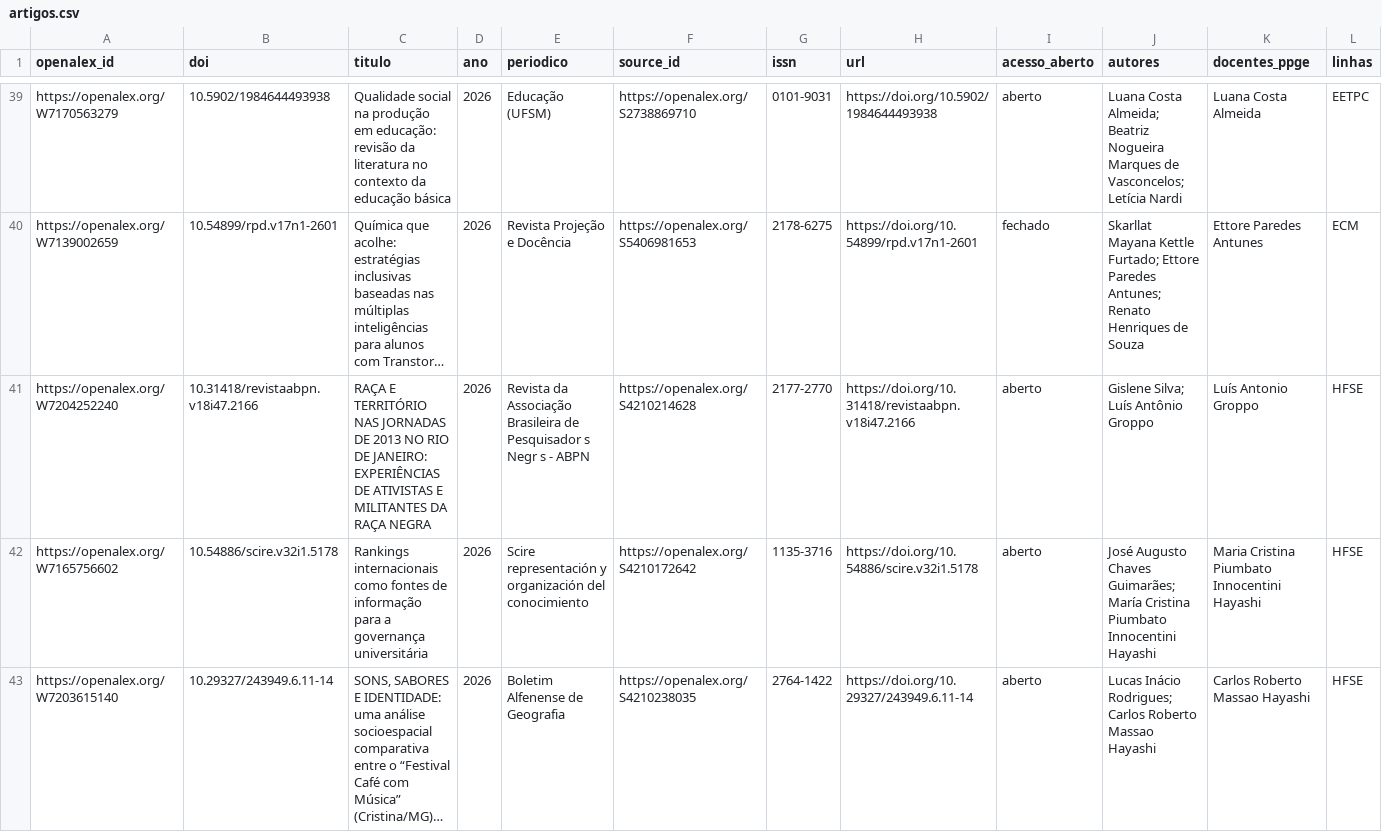
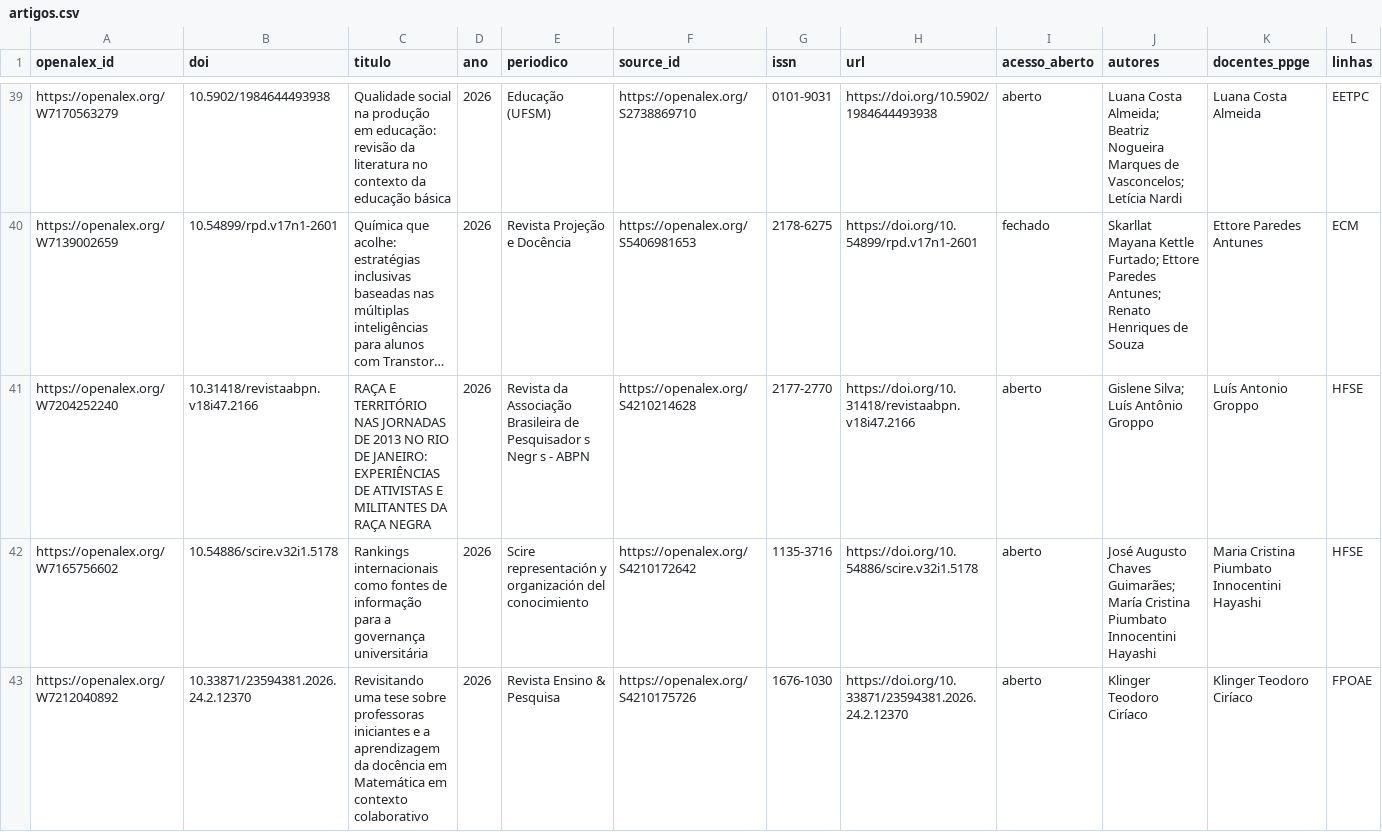
Before and after one commit to gerlansilva/producao-ppge-ufscar, a CSV file: public/data/artigos.csv, drawn as a sheet; only a part is shown, gaps mark what is left out; the shorter side is filled out with more unchanged rows; long unchanged cells end in …; the diff covers the shown part only.

```diff
--- a/public/data/artigos.csv
+++ b/public/data/artigos.csv
@@ -42 +42,2 @@ openalex_id,doi,titulo,ano,periodico,source_id,issn,url,acesso_aberto,autores,do
 "https://openalex.org/W7165756602","10.54886/scire.v32i1.5178","Rankings internacionais como fontes de informação para a governança universitária","2026","Scire representación y organización del conocimiento","https://openalex.org/S4210172642","1135-3716","https://doi.org/10.54886/scire.v32i1.5178","aberto","José Augusto Chaves Guimarães; María Cristina Piumbato Innocentini Hayashi","Maria Cristina Piumbato Innocentini Hayashi","HFSE"
+"https://openalex.org/W7212040892","10.33871/23594381.2026.24.2.12370","Revisitando uma tese sobre professoras iniciantes e a aprendizagem da docência em Matemática em contexto colaborativo","2026","Revista Ensino & Pesquisa","https://openalex.org/S4210175726","1676-1030","https://doi.org/10.33871/23594381.2026.24.2.12370","aberto","Klinger Teodoro Ciríaco","Klinger Teodoro Ciríaco","FPOAE"
```
Also changed, not shown: 6 added rows and 3 edited cells elsewhere in this file, 3 other files.
